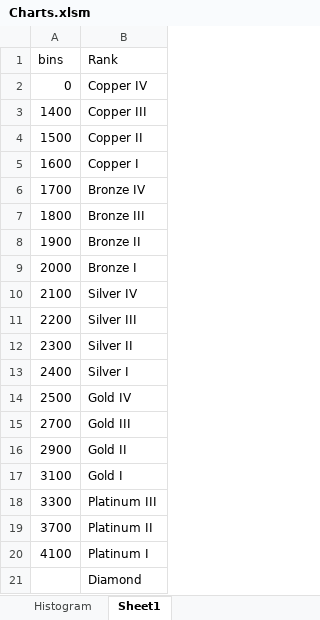
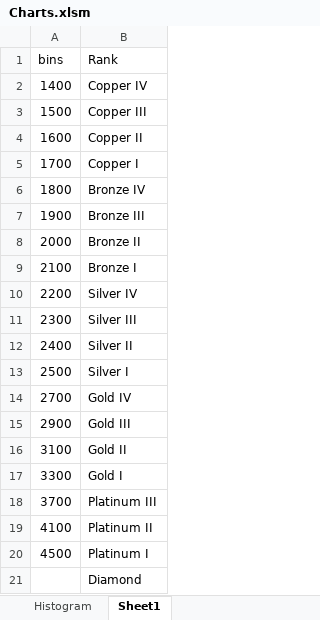
Before and after one commit to kstaples1/IS834, an Excel workbook: DataScrape/Charts.xlsm, sheet Sheet1, drawn as a sheet; values as stored, in another font and other column widths than the file's, no borders; removed rows and columns are numbered as before the commit, all else as after; the diff names each change by its address in the sheet, - before the commit and + after, or states it on an @@ line.

```diff
--- a/DataScrape/Charts.xlsm (sheet Sheet1)
+++ b/DataScrape/Charts.xlsm (sheet Sheet1)
-row 2: 0 | Copper IV
-B2 (Rank): Copper III
+B2 (Rank): Copper IV
-B3 (Rank): Copper II
+B3 (Rank): Copper III
-B4 (Rank): Copper I
+B4 (Rank): Copper II
-B5 (Rank): Bronze IV
+B5 (Rank): Copper I
-B6 (Rank): Bronze III
+B6 (Rank): Bronze IV
-B7 (Rank): Bronze II
+B7 (Rank): Bronze III
-B8 (Rank): Bronze I
+B8 (Rank): Bronze II
-B9 (Rank): Silver IV
+B9 (Rank): Bronze I
-B10 (Rank): Silver III
+B10 (Rank): Silver IV
-B11 (Rank): Silver II
+B11 (Rank): Silver III
-B12 (Rank): Silver I
+B12 (Rank): Silver II
-B13 (Rank): Gold IV
+B13 (Rank): Silver I
-B14 (Rank): Gold III
+B14 (Rank): Gold IV
-B15 (Rank): Gold II
+B15 (Rank): Gold III
-B16 (Rank): Gold I
+B16 (Rank): Gold II
-B17 (Rank): Platinum III
+B17 (Rank): Gold I
-B18 (Rank): Platinum II
+B18 (Rank): Platinum III
-B19 (Rank): Platinum I
+B19 (Rank): Platinum II
+row 20: 4500 | Platinum I
```
Also changed, not shown: sheet Histogram, formulas that keep their value, charts or pictures, 7 other files.
